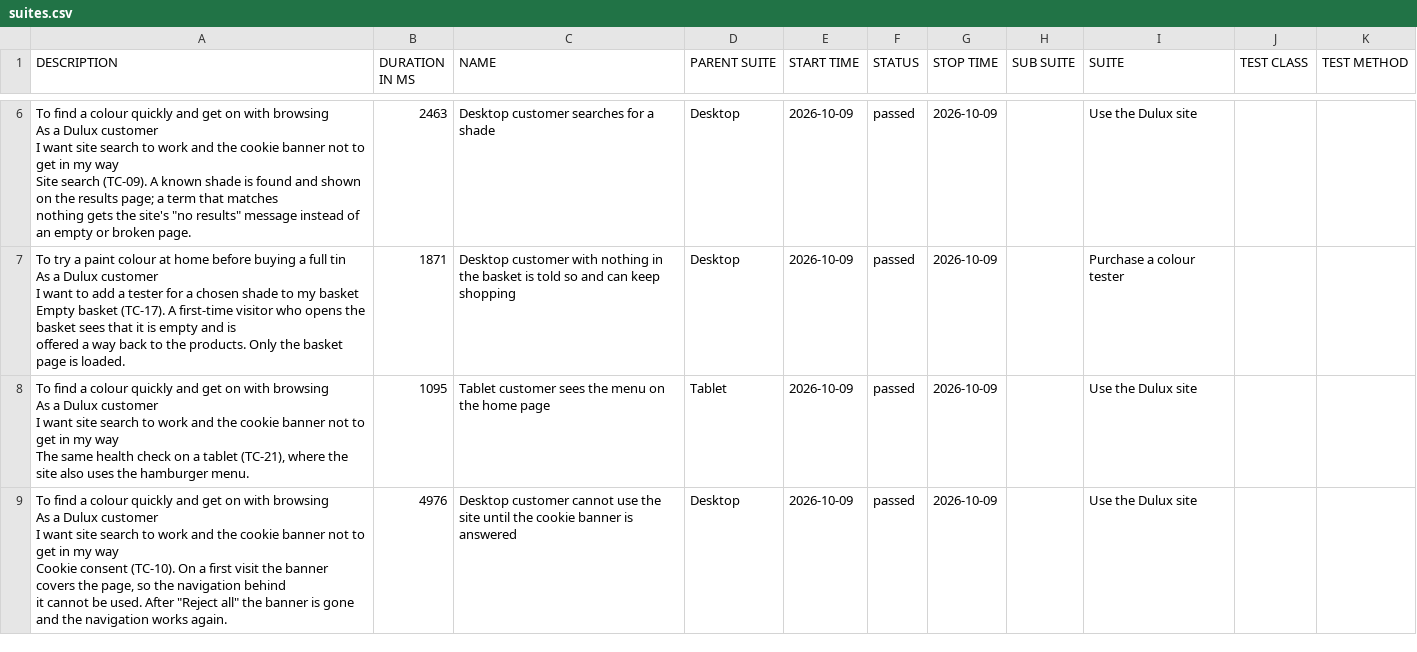
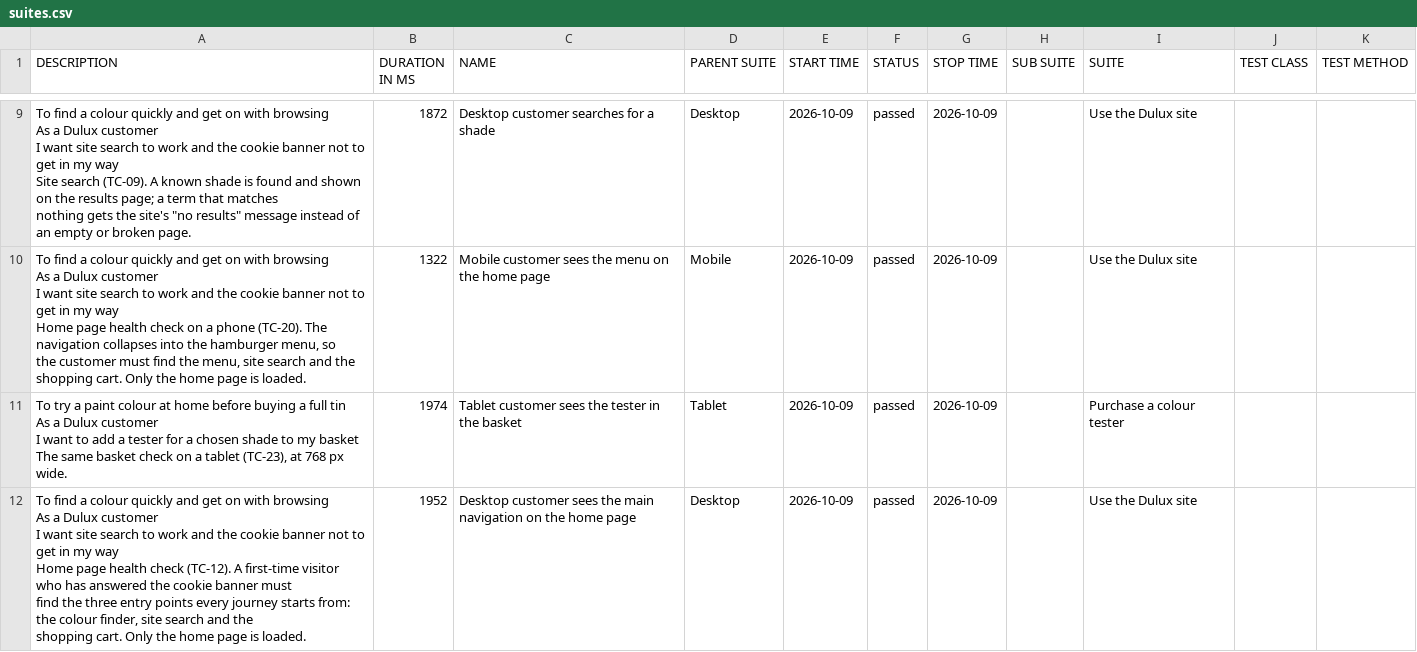
Before and after one commit to magdaU/playwright-python-dulux-uk, a CSV file: smoke/data/suites.csv, drawn as a sheet; only a part is shown, gaps mark what is left out; removed rows and columns are numbered as before the commit, all else as after; ↵ is a line break in a cell; the diff covers the shown part only; the diff names each change by its address in the sheet, - before the commit and + after, or states it on an @@ line.

Commit message:
ci: publish smoke Allure report [skip ci] 9ab42dd50ca5d47ad75f51093f09764e6c6c1064

```diff
--- a/smoke/data/suites.csv
+++ b/smoke/data/suites.csv
-B9 (DURATION IN MS): 2463
+B9 (DURATION IN MS): 1872
-row 7: To try a paint colour at home before buying a full tin ↵ As a Dulux customer ↵ I want to add a tester for a chosen shade to my basket ↵ Empty basket (TC-17). A first-time visitor who opens the basket sees that it is empty and is ↵ offered a way back to the products. Only the basket page is loaded. | 1871 | Desktop customer with nothing in the basket is told so and can keep shopping | Desktop | 2026-10-09 | passed | 2026-10-09 |  | Purchase a colour tester
-A10 (DESCRIPTION): …my way ↵ The same health check on a tablet (TC-21), where the site also uses the hamburger menu.
+A10 (DESCRIPTION): …my way ↵ Home page health check on a phone (TC-20). The navigation collapses into the hamburger menu, so ↵ the customer must find the menu, site search and the shopping cart. Only the home page is loaded.
-B10 (DURATION IN MS): 1095
+B10 (DURATION IN MS): 1322
-C10 (NAME): Tablet customer sees…
+C10 (NAME): Mobile customer sees…
-D10 (PARENT SUITE): Tablet
+D10 (PARENT SUITE): Mobile
+row 11: To try a paint colour at home before buying a full tin ↵ As a Dulux customer ↵ I want to add a tester for a chosen shade to my basket ↵ The same basket check on a tablet (TC-23), at 768 px wide. | 1974 | Tablet customer sees the tester in the basket | Tablet | 2026-10-09 | passed | 2026-10-09 |  | Purchase a colour tester
-A12 (DESCRIPTION): …my way ↵ Cookie consent (TC-10). On a first visit the banner covers the page, so the navigation behind ↵ it cannot be used. After "Reject all" the banner is gone and the navigation works again.
+A12 (DESCRIPTION): …my way ↵ Home page health check (TC-12). A first-time visitor who has answered the cookie banner must ↵ find the three entry points every journey starts from: the colour finder, site search and the ↵ shopping cart. Only the home page is loaded.
-B12 (DURATION IN MS): 4976
+B12 (DURATION IN MS): 1952
-C12 (NAME): Desktop customer cannot use the site until the cookie banner is answered
+C12 (NAME): Desktop customer sees the main navigation on the home page
```
Also changed, not shown: 4 added rows, 2 removed rows and 14 edited cells elsewhere in this file, smoke/data/behaviors.csv, 37 other files.
